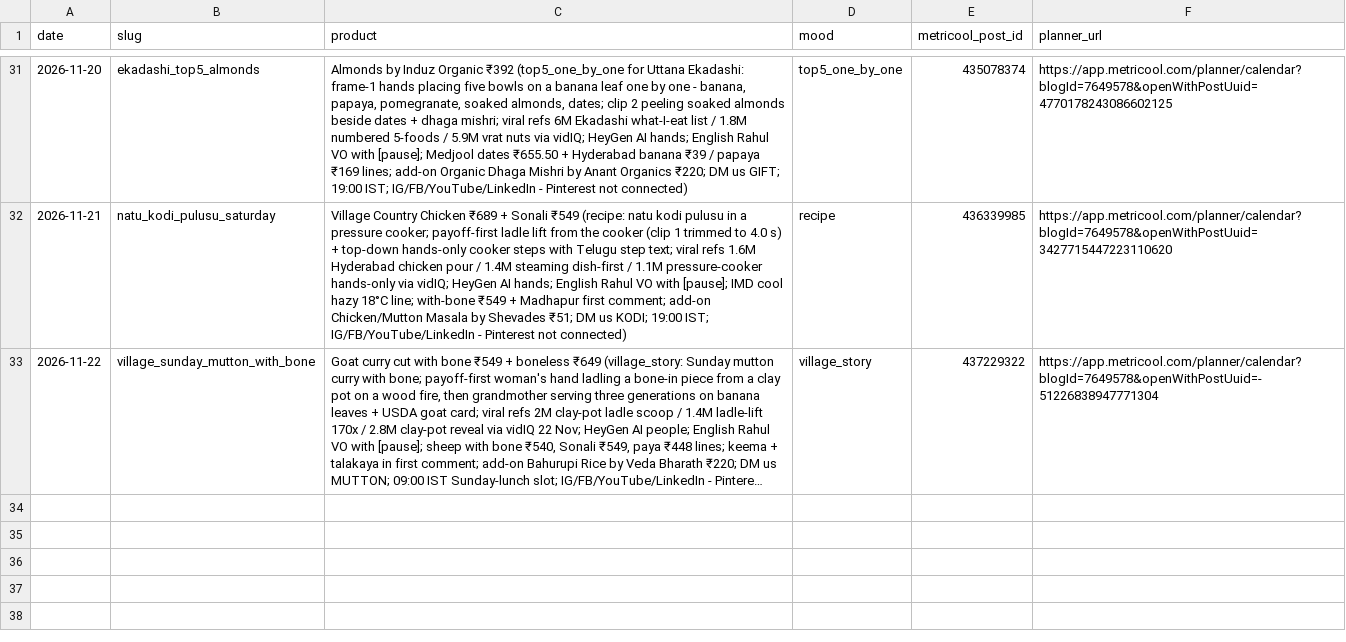
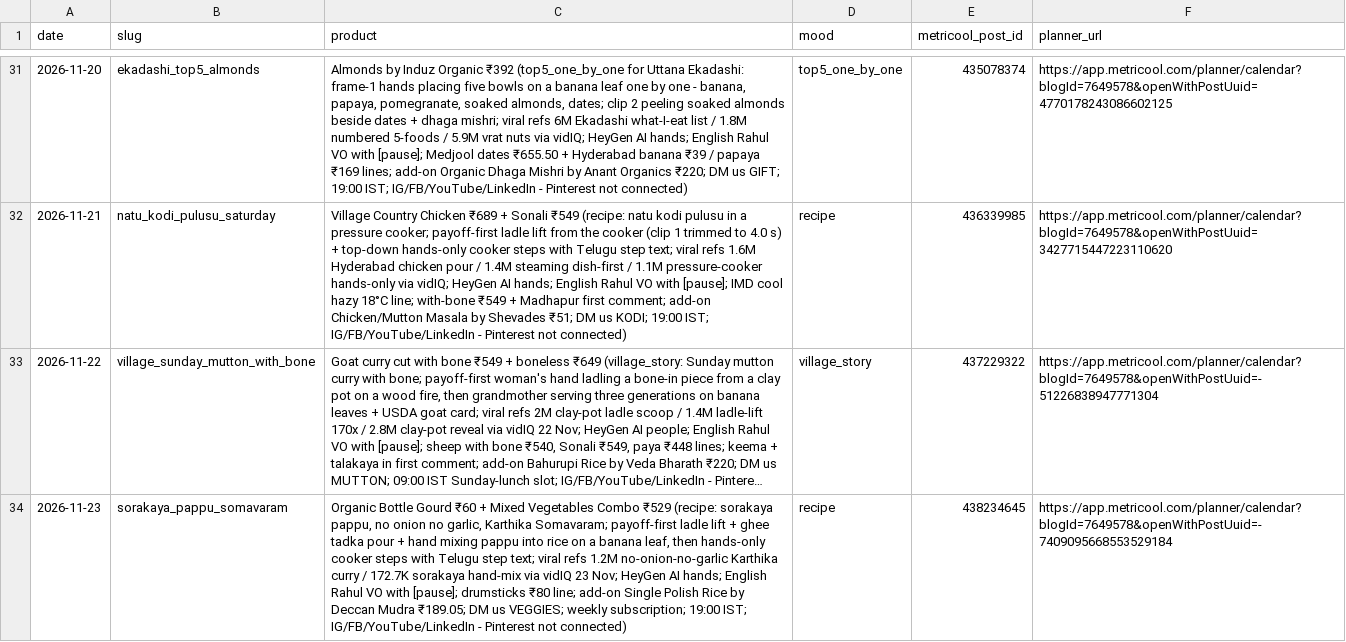
Before and after one commit to gjsgopi-dev/pureorganiczone-reels, a CSV file: log.csv, drawn as a sheet; only a part is shown, gaps mark what is left out; long unchanged cells end in …; the diff names each change by its address in the sheet, - before the commit and + after, or states it on an @@ line.

```diff
--- a/log.csv
+++ b/log.csv
+row 34: 2026-11-23 | sorakaya_pappu_somavaram | Organic Bottle Gourd ₹60 + Mixed Vegetables Combo ₹529 (recipe: sorakaya pappu, no onion no garlic, Karthika Somavaram; payoff-first ladle lift + ghee tadka pour + hand mixing pappu into rice on a banana leaf, then hands-only cooker steps with Telugu step text; viral refs 1.2M no-onion-no-garlic Karthika curry / 172.7K sorakaya hand-mix via vidIQ 23 Nov; HeyGen AI hands; English Rahul VO with [pause]; drumsticks ₹80 line; add-on Single Polish Rice by Deccan Mudra ₹189.05; DM us VEGGIES; weekly subscription; 19:00 IST; IG/FB/YouTube/LinkedIn - Pinterest not connected) | recipe | 438234645 | https://app.metricool.com/planner/calendar?blogId=7649578&openWithPostUuid=-7409095668553529184
```
Also changed, not shown: insights/reel_sales.csv, 1 other file.
